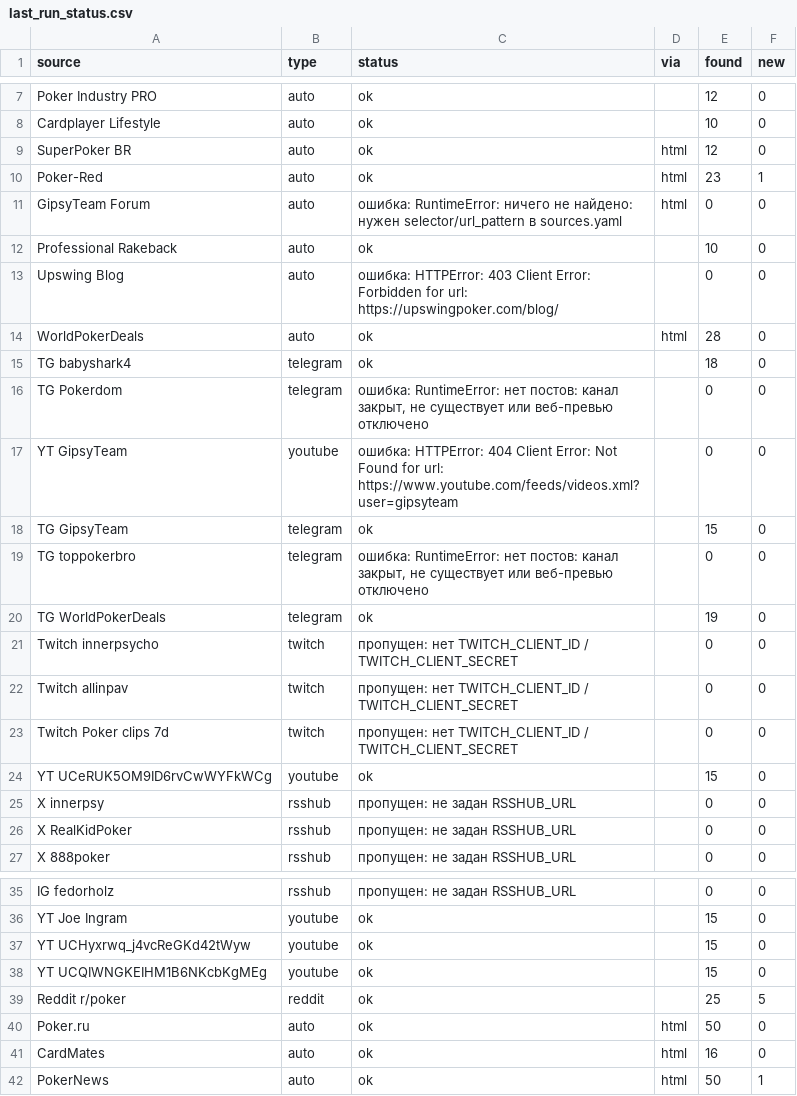
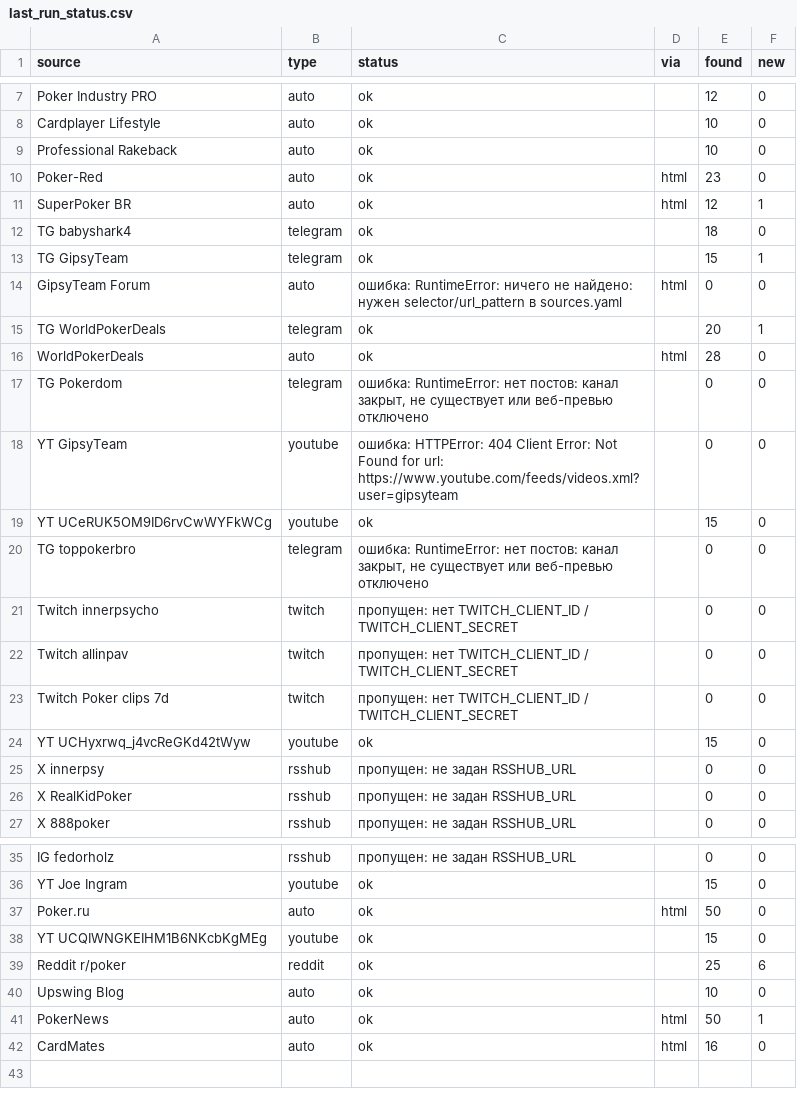
Before and after one commit to marta702/pokeroff-news, a CSV file: out/last_run_status.csv, drawn as a sheet; only a part is shown, gaps mark what is left out; the diff covers the shown part only.

```diff
--- a/out/last_run_status.csv
+++ b/out/last_run_status.csv
@@ -8,14 +8,14 @@ Poker Industry PRO,auto,ok,,12,0
 Cardplayer Lifestyle,auto,ok,,10,0
-SuperPoker BR,auto,ok,html,12,0
-Poker-Red,auto,ok,html,23,1
+Professional Rakeback,auto,ok,,10,0
+Poker-Red,auto,ok,html,23,0
+SuperPoker BR,auto,ok,html,12,1
+TG babyshark4,telegram,ok,,18,0
+TG GipsyTeam,telegram,ok,,15,1
 GipsyTeam Forum,auto,ошибка: RuntimeError: ничего не найдено: нужен selector/url_pattern в sources.yaml,html,0,0
-Professional Rakeback,auto,ok,,10,0
-Upswing Blog,auto,ошибка: HTTPError: 403 Client Error: Forbidden for url: https://upswingpoker.com/blog/,,0,0
+TG WorldPokerDeals,telegram,ok,,20,1
 WorldPokerDeals,auto,ok,html,28,0
-TG babyshark4,telegram,ok,,18,0
 TG Pokerdom,telegram,"ошибка: RuntimeError: нет постов: канал закрыт, не существует или веб-превью отключено",,0,0
 YT GipsyTeam,youtube,ошибка: HTTPError: 404 Client Error: Not Found for url: https://www.youtube.com/feeds/videos.xml?user=gipsyteam,,0,0
-TG GipsyTeam,telegram,ok,,15,0
+YT UCeRUK5OM9ID6rvCwWYFkWCg,youtube,ok,,15,0
 TG toppokerbro,telegram,"ошибка: RuntimeError: нет постов: канал закрыт, не существует или веб-превью отключено",,0,0
-TG WorldPokerDeals,telegram,ok,,19,0
 Twitch innerpsycho,twitch,пропущен: нет TWITCH_CLIENT_ID / TWITCH_CLIENT_SECRET,,0,0
@@ -23,3 +23,3 @@ Twitch allinpav,twitch,пропущен: нет TWITCH_CLIENT_ID / TWITCH_CLIENT
 Twitch Poker clips 7d,twitch,пропущен: нет TWITCH_CLIENT_ID / TWITCH_CLIENT_SECRET,,0,0
-YT UCeRUK5OM9ID6rvCwWYFkWCg,youtube,ok,,15,0
+YT UCHyxrwq_j4vcReGKd42tWyw,youtube,ok,,15,0
 X innerpsy,rsshub,пропущен: не задан RSSHUB_URL,,0,0
@@ -36,7 +36,7 @@ IG fedorholz,rsshub,пропущен: не задан RSSHUB_URL,,0,0
 YT Joe Ingram,youtube,ok,,15,0
-YT UCHyxrwq_j4vcReGKd42tWyw,youtube,ok,,15,0
+Poker.ru,auto,ok,html,50,0
 YT UCQIWNGKEIHM1B6NKcbKgMEg,youtube,ok,,15,0
-Reddit r/poker,reddit,ok,,25,5
-Poker.ru,auto,ok,html,50,0
+Reddit r/poker,reddit,ok,,25,6
+Upswing Blog,auto,ok,,10,0
+PokerNews,auto,ok,html,50,1
 CardMates,auto,ok,html,16,0
-PokerNews,auto,ok,html,50,1
```
Also changed, not shown: 1 edited cell elsewhere in this file, 2 other files.
